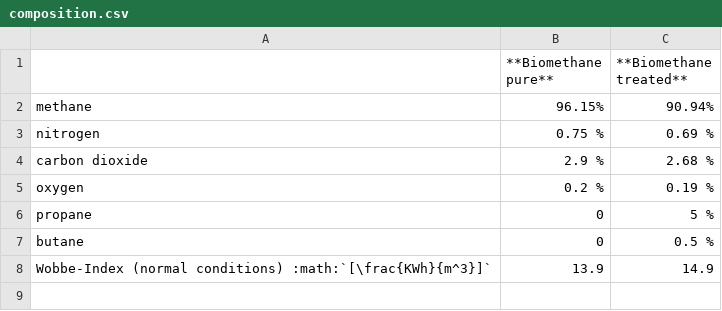
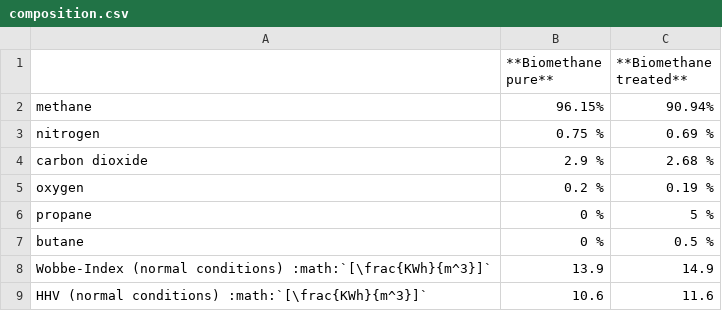
Before and after one commit to e2nIEE/pandapipes, a CSV file: doc/source/fluid_properties/composition.csv, drawn as a sheet.

Commit message:
added biomethane to the doc, docstrings and to the tutos.

```diff
--- a/doc/source/fluid_properties/composition.csv
+++ b/doc/source/fluid_properties/composition.csv
@@ -5,4 +5,5 @@ carbon dioxide; 2.9 % ;2.68 %
 oxygen; 0.2 % ; 0.19 %
-propane; 0 ; 5 %
-butane;  0 ;  0.5 %
+propane; 0 % ; 5 %
+butane;  0 %;  0.5 %
 Wobbe-Index (normal conditions) :math:`[\frac{KWh}{m^3}]` ; 13.9 ; 14.9
+HHV  (normal conditions) :math:`[\frac{KWh}{m^3}]`; 10.6 ; 11.6
```
Also changed, not shown: 5 other files.
